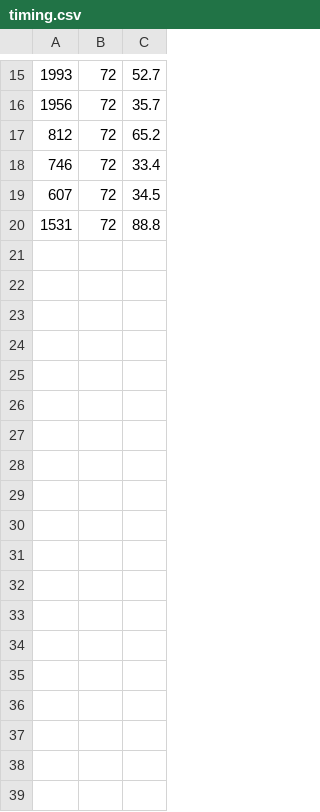
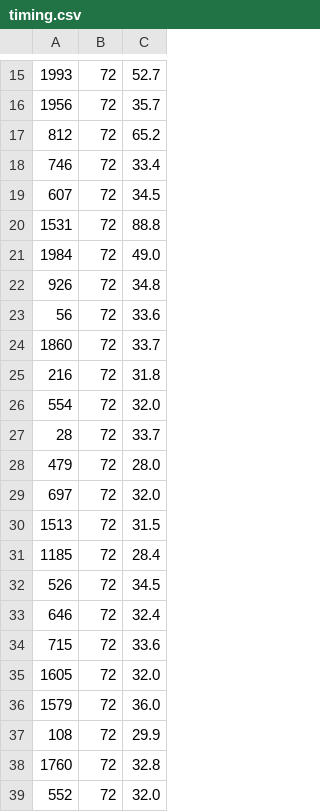
Before and after one commit to Sidi3355/cot-faithfulness, a CSV file: pilot/results/raw/phase3/Qwen__Qwen3-0.6B/comve/ep-labels_only-empty-nothink-sample3-tolerant/timing.csv, drawn as a sheet; only a part is shown, gaps mark what is left out; the diff names each change by its address in the sheet, - before the commit and + after, or states it on an @@ line.

Commit message:
Pilot arm C results from Kaggle (2026-11-05T15:49:38Z)

```diff
--- a/pilot/results/raw/phase3/Qwen__Qwen3-0.6B/comve/ep-labels_only-empty-nothink-sample3-tolerant/timing.csv
+++ b/pilot/results/raw/phase3/Qwen__Qwen3-0.6B/comve/ep-labels_only-empty-nothink-sample3-tolerant/timing.csv
+row 21: 1984 | 72 | 49.0
+row 22: 926 | 72 | 34.8
+row 23: 56 | 72 | 33.6
+row 24: 1860 | 72 | 33.7
+row 25: 216 | 72 | 31.8
+row 26: 554 | 72 | 32.0
+row 27: 28 | 72 | 33.7
+row 28: 479 | 72 | 28.0
+row 29: 697 | 72 | 32.0
+row 30: 1513 | 72 | 31.5
+row 31: 1185 | 72 | 28.4
+row 32: 526 | 72 | 34.5
+row 33: 646 | 72 | 32.4
+row 34: 715 | 72 | 33.6
+row 35: 1605 | 72 | 32.0
+row 36: 1579 | 72 | 36.0
+row 37: 108 | 72 | 29.9
+row 38: 1760 | 72 | 32.8
+row 39: 552 | 72 | 32.0
```
Also changed, not shown: 20 other files.
